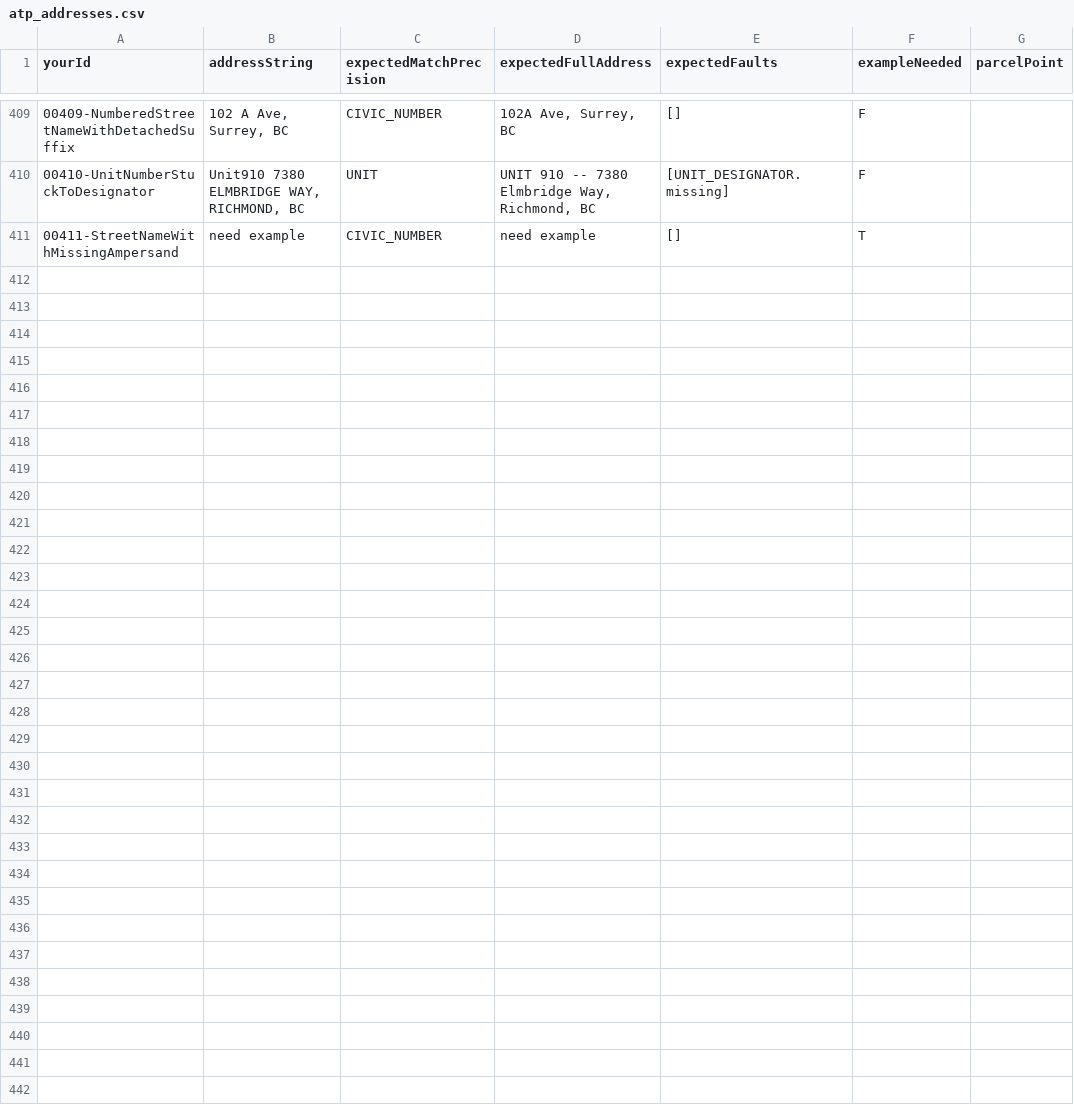
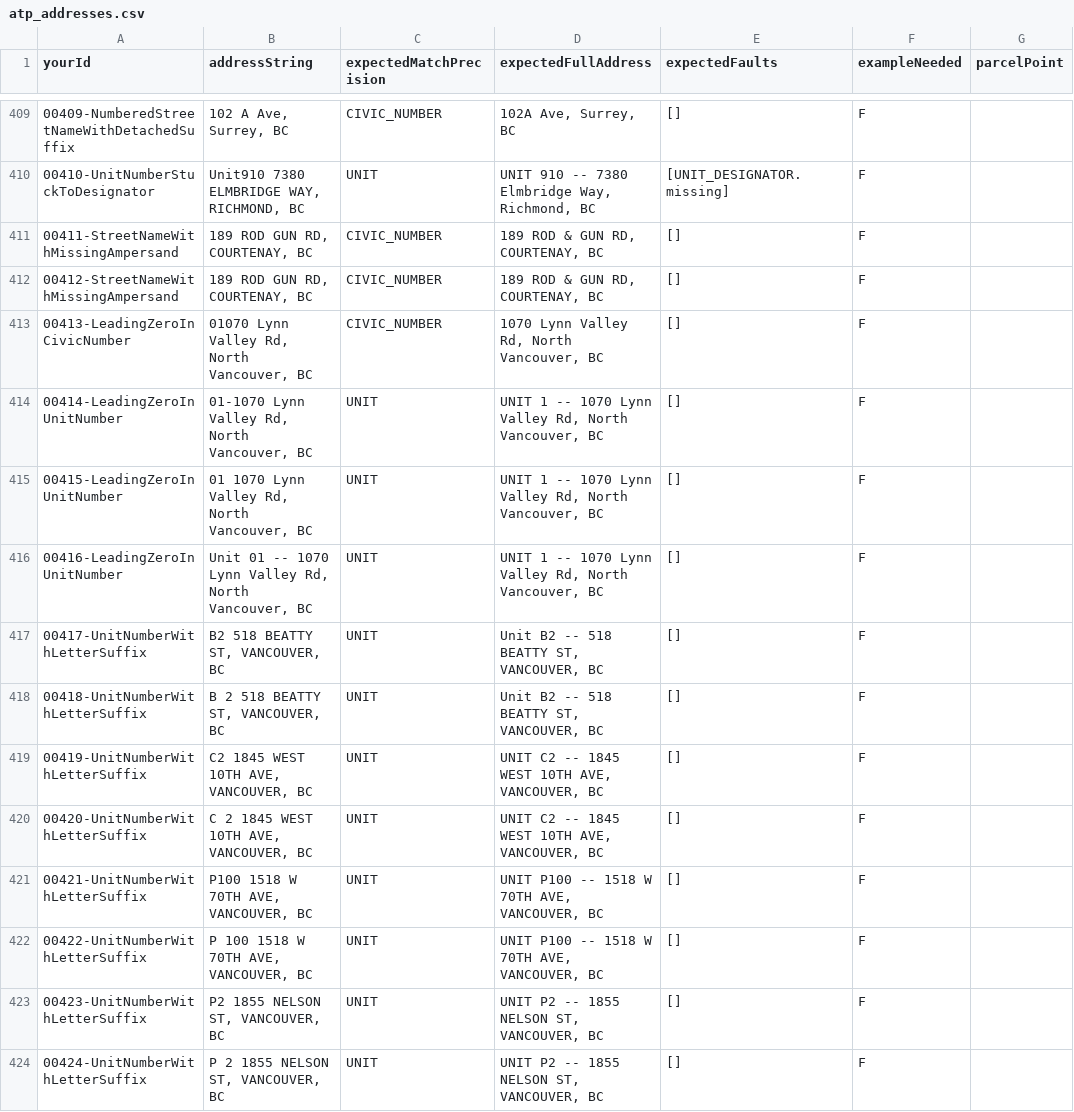
Before and after one commit to bcgov/ols-geocoder, a CSV file: atp_addresses.csv, drawn as a sheet; only a part is shown, gaps mark what is left out.

Commit message:
Update atp_addresses.csv

```diff
--- a/atp_addresses.csv
+++ b/atp_addresses.csv
@@ -410,2 +410,15 @@ yourId,addressString,expectedMatchPrecision,expectedFullAddress,expectedFaults,e
 00410-UnitNumberStuckToDesignator,"Unit910 7380 ELMBRIDGE WAY, RICHMOND, BC",UNIT,"UNIT 910 -- 7380 Elmbridge Way, Richmond, BC",[UNIT_DESIGNATOR.missing],F,
-00411-StreetNameWithMissingAmpersand,"need example",CIVIC_NUMBER,"need example",[],T,
+00411-StreetNameWithMissingAmpersand,"189 ROD GUN RD, COURTENAY, BC",CIVIC_NUMBER,"189 ROD & GUN RD, COURTENAY, BC",[],F,
+00412-StreetNameWithMissingAmpersand,"189 ROD GUN RD, COURTENAY, BC",CIVIC_NUMBER,"189 ROD & GUN RD, COURTENAY, BC",[],F,
+00413-LeadingZeroInCivicNumber,"01070 Lynn Valley Rd, North Vancouver, BC",CIVIC_NUMBER,"1070 Lynn Valley Rd, North Vancouver, BC",[],F,
+00414-LeadingZeroInUnitNumber,"01-1070 Lynn Valley Rd, North Vancouver, BC",UNIT,"UNIT 1 -- 1070 Lynn Valley Rd, North Vancouver, BC",[],F,
+00415-LeadingZeroInUnitNumber,"01 1070 Lynn Valley Rd, North Vancouver, BC",UNIT,"UNIT 1 -- 1070 Lynn Valley Rd, North Vancouver, BC",[],F,
+00416-LeadingZeroInUnitNumber,"Unit 01 -- 1070 Lynn Valley Rd, North Vancouver, BC",UNIT,"UNIT 1 -- 1070 Lynn Valley Rd, North Vancouver, BC",[],F,
+00417-UnitNumberWithLetterSuffix,"B2 518 BEATTY ST, VANCOUVER, BC",UNIT,"Unit B2 -- 518 BEATTY ST, VANCOUVER, BC",[],F,
+00418-UnitNumberWithLetterSuffix,"B 2 518 BEATTY ST, VANCOUVER, BC",UNIT,"Unit B2 -- 518 BEATTY ST, VANCOUVER, BC",[],F,
+00419-UnitNumberWithLetterSuffix,"C2 1845 WEST 10TH AVE, VANCOUVER, BC",UNIT,"UNIT C2 -- 1845 WEST 10TH AVE, VANCOUVER, BC",[],F,
+00420-UnitNumberWithLetterSuffix,"C 2 1845 WEST 10TH AVE, VANCOUVER, BC",UNIT,"UNIT C2 -- 1845 WEST 10TH AVE, VANCOUVER, BC",[],F,
+00421-UnitNumberWithLetterSuffix,"P100 1518 W 70TH AVE, VANCOUVER, BC",UNIT,"UNIT P100 -- 1518 W 70TH AVE, VANCOUVER, BC",[],F,
+00422-UnitNumberWithLetterSuffix,"P 100 1518 W 70TH AVE, VANCOUVER, BC",UNIT,"UNIT P100 -- 1518 W 70TH AVE, VANCOUVER, BC",[],F,
+00423-UnitNumberWithLetterSuffix,"P2 1855 NELSON ST, VANCOUVER, BC",UNIT,"UNIT P2 -- 1855 NELSON ST, VANCOUVER, BC",[],F,
+00424-UnitNumberWithLetterSuffix,"P 2 1855 NELSON ST, VANCOUVER, BC",UNIT,"UNIT P2 -- 1855 NELSON ST, VANCOUVER, BC",[],F,
```
